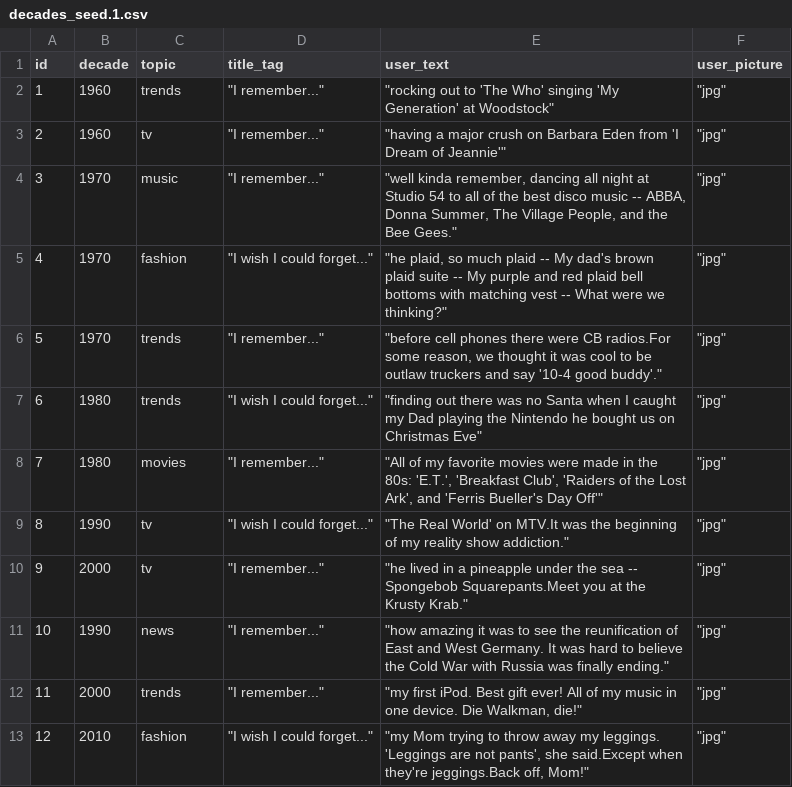
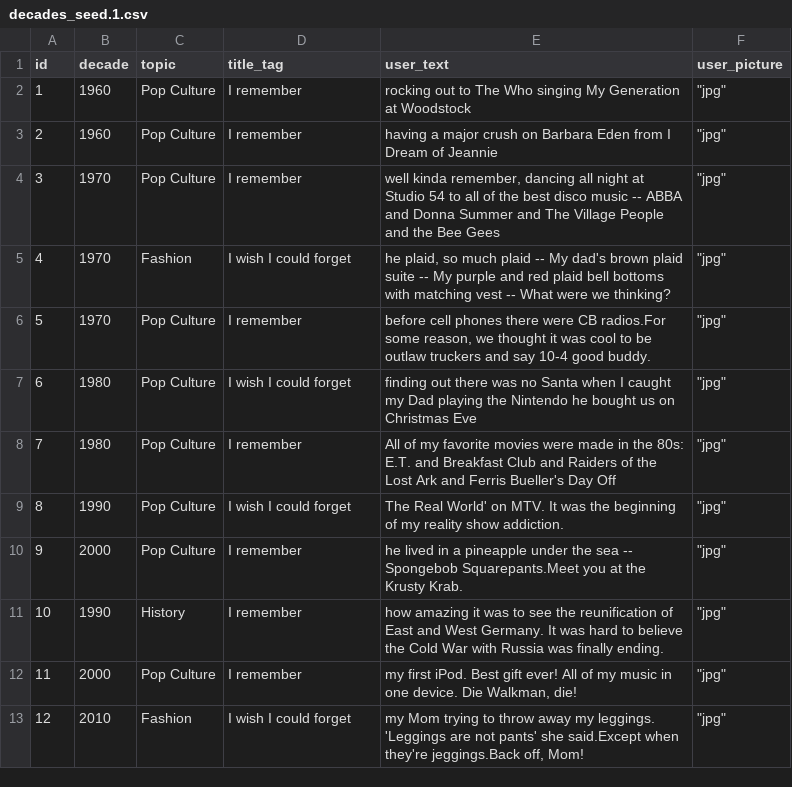
Before and after one commit to anishbnair/Time-Capsule, a CSV file: db/decades_seed.1.csv, drawn as a sheet.

Commit message:
Seed Data Fix

```diff
--- a/db/decades_seed.1.csv
+++ b/db/decades_seed.1.csv
@@ -1,13 +1,13 @@
 id,decade,topic,title_tag,user_text,user_picture
-1,1960,trends,"""I remember...""","""rocking out to 'The Who' singing 'My Generation' at Woodstock""","""jpg"""
-2,1960,tv,"""I remember...""","""having a major crush on Barbara Eden from 'I Dream of Jeannie'""","""jpg"""
-3,1970,music,"""I remember...""","""well kinda remember, dancing all night at Studio 54 to all of the best disco music -- ABBA, Donna Summer, The Village People, and the Bee Gees.""","""jpg"""
-4,1970,fashion,"""I wish I could forget...""","""he plaid, so much plaid -- My dad's brown plaid suite -- My purple and red plaid bell bottoms with matching vest -- What were we thinking?""","""jpg"""
-5,1970,trends,"""I remember...""","""before cell phones there were CB radios.For some reason, we thought it was cool to be outlaw truckers and say '10-4 good buddy'.""","""jpg"""
-6,1980,trends,"""I wish I could forget...""","""finding out there was no Santa when I caught my Dad playing the Nintendo he bought us on Christmas Eve""","""jpg"""
-7,1980,movies,"""I remember...""","""All of my favorite movies were made in the 80s: 'E.T.', 'Breakfast Club', 'Raiders of the Lost Ark', and 'Ferris Bueller's Day Off'""","""jpg"""
-8,1990,tv,"""I wish I could forget...""","""The Real World' on MTV.It was the beginning of my reality show addiction.""","""jpg"""
-9,2000,tv,"""I remember...""","""he lived in a pineapple under the sea -- Spongebob Squarepants.Meet you at the Krusty Krab.""","""jpg"""
-10,1990,news,"""I remember...""","""how amazing it was to see the reunification of East and West Germany. It was hard to believe the Cold War with Russia was finally ending.""","""jpg"""
-11,2000,trends,"""I remember...""","""my first iPod. Best gift ever! All of my music in one device. Die Walkman, die!""","""jpg"""
-12,2010,fashion,"""I wish I could forget...""","""my Mom trying to throw away my leggings. 'Leggings are not pants', she said.Except when they're jeggings.Back off, Mom!""","""jpg"""
+1,1960,Pop Culture,I remember,rocking out to The Who singing My Generation at Woodstock,"""jpg"""
+2,1960,Pop Culture,I remember,having a major crush on Barbara Eden from I Dream of Jeannie,"""jpg"""
+3,1970,Pop Culture,I remember,"well kinda remember, dancing all night at Studio 54 to all of the best disco music -- ABBA and Donna Summer and The Village People and the Bee Gees","""jpg"""
+4,1970,Fashion,I wish I could forget,"he plaid, so much plaid -- My dad's brown plaid suite -- My purple and red plaid bell bottoms with matching vest -- What were we thinking?","""jpg"""
+5,1970,Pop Culture,I remember,"before cell phones there were CB radios.For some reason, we thought it was cool to be outlaw truckers and say 10-4 good buddy.","""jpg"""
+6,1980,Pop Culture,I wish I could forget,finding out there was no Santa when I caught my Dad playing the Nintendo he bought us on Christmas Eve,"""jpg"""
+7,1980,Pop Culture,I remember,All of my favorite movies were made in the 80s: E.T. and  Breakfast Club and Raiders of the Lost Ark and Ferris Bueller's Day Off,"""jpg"""
+8,1990,Pop Culture,I wish I could forget,The Real World' on MTV. It was the beginning of my reality show addiction.,"""jpg"""
+9,2000,Pop Culture,I remember,he lived in a pineapple under the sea -- Spongebob Squarepants.Meet you at the Krusty Krab.,"""jpg"""
+10,1990,History,I remember,how amazing it was to see the reunification of East and West Germany. It was hard to believe the Cold War with Russia was finally ending.,"""jpg"""
+11,2000,Pop Culture,I remember,"my first iPod. Best gift ever! All of my music in one device. Die Walkman, die!","""jpg"""
+12,2010,Fashion,I wish I could forget,"my Mom trying to throw away my leggings. 'Leggings are not pants'  she said.Except when they're jeggings.Back off, Mom!","""jpg"""
```
Also changed, not shown: 3 other files.
